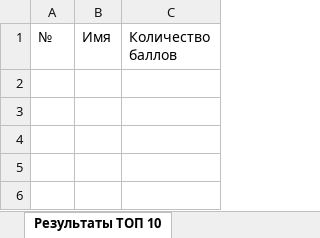
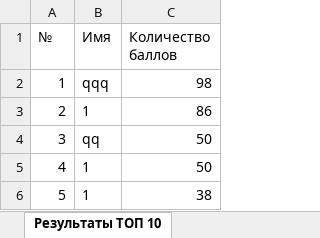
Before and after one commit to myyyshpipi/mylab5, an Excel workbook: Results.xlsx, sheet Результаты ТОП 10, drawn as a sheet; values as stored, in another font and other column widths than the file's, no borders; the diff names each change by its address in the sheet, - before the commit and + after, or states it on an @@ line.

```diff
--- a/Results.xlsx (sheet Результаты ТОП 10)
+++ b/Results.xlsx (sheet Результаты ТОП 10)
+row 2: 1 | qqq | 98
+row 3: 2 | 1 | 86
+row 4: 3 | qq | 50
+row 5: 4 | 1 | 50
+row 6: 5 | 1 | 38
```
Also changed, not shown: 3 other files.
